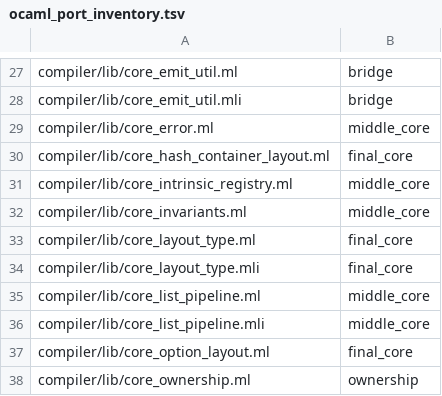
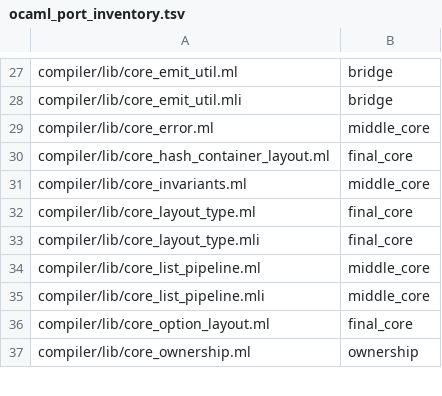
Before and after one commit to kablorp/blorp, a TSV file: compiler/blorp/src/stage_99_meta/ocaml_port_inventory.tsv, drawn as a sheet; only a part is shown, gaps mark what is left out.

Commit message:
remove orphaned OCaml compiler code

```diff
--- a/compiler/blorp/src/stage_99_meta/ocaml_port_inventory.tsv
+++ b/compiler/blorp/src/stage_99_meta/ocaml_port_inventory.tsv
@@ -30,3 +30,2 @@ compiler/lib/core_error.ml	middle_core
 compiler/lib/core_hash_container_layout.ml	final_core
-compiler/lib/core_intrinsic_registry.ml	middle_core
 compiler/lib/core_invariants.ml	middle_core
```
Also changed, not shown: 40 other files.
